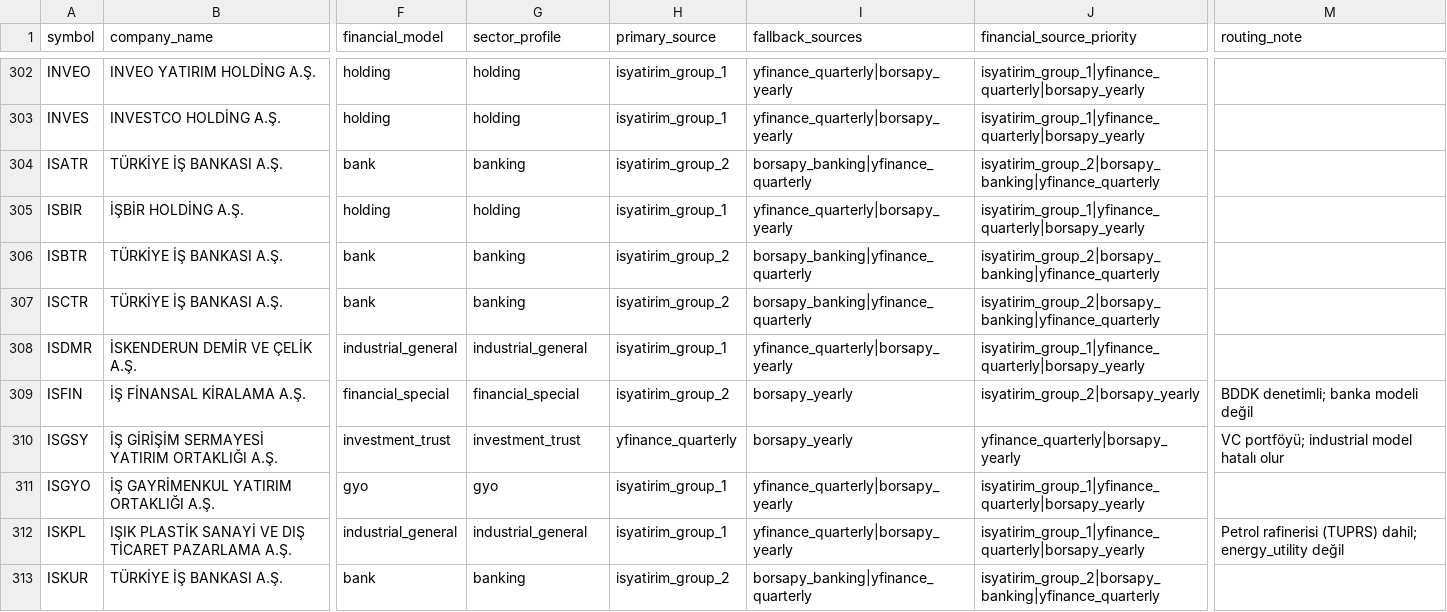
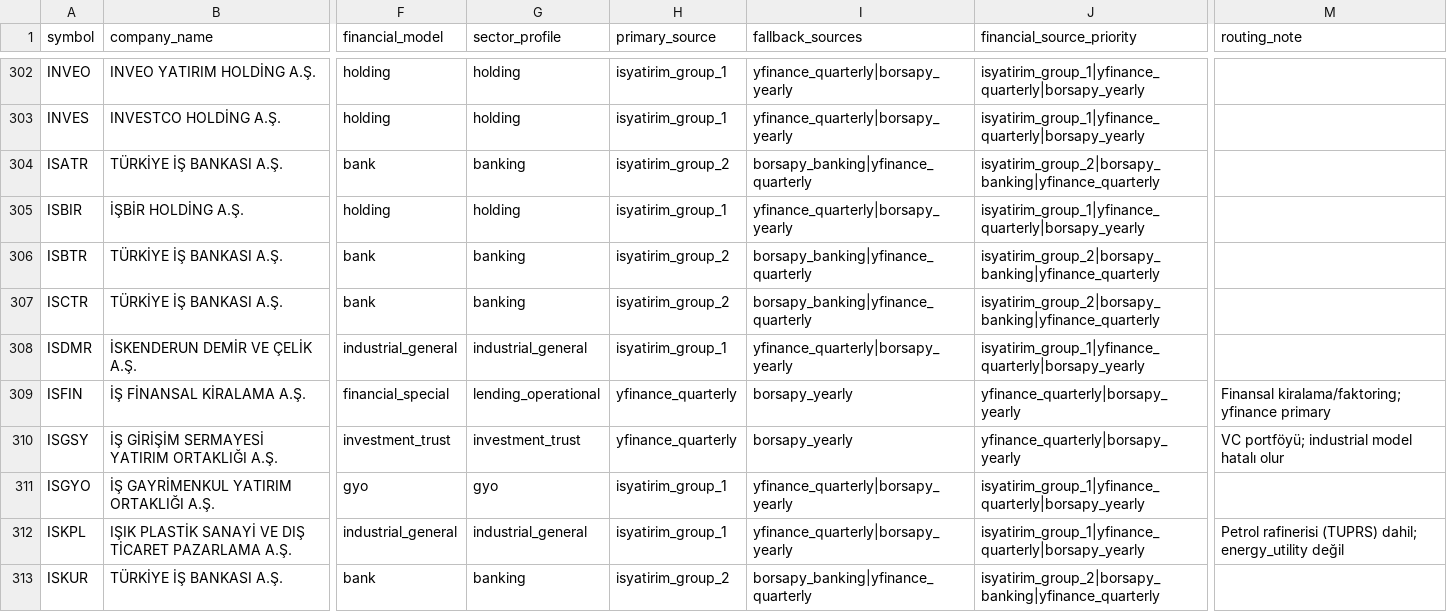
Before and after one commit to paynotuapp/paynotu, a CSV file: backend/data/kap_sector_routing_preview.csv, drawn as a sheet; only a part is shown, gaps mark what is left out; the diff covers the shown part only; the diff names each change by its address in the sheet, - before the commit and + after, or states it on an @@ line.

```diff
--- a/backend/data/kap_sector_routing_preview.csv
+++ b/backend/data/kap_sector_routing_preview.csv
-G309 (sector_profile): financial_special
+G309 (sector_profile): lending_operational
-H309 (primary_source): isyatirim_group_2
+H309 (primary_source): yfinance_quarterly
-J309 (financial_source_priority): isyatirim_group_2|borsapy_yearly
+J309 (financial_source_priority): yfinance_quarterly|borsapy_yearly
-M309 (routing_note): BDDK denetimli; banka modeli değil
+M309 (routing_note): Finansal kiralama/faktoring; yfinance primary
```
Also changed, not shown: 131 edited cells elsewhere in this file, 3 other files.
